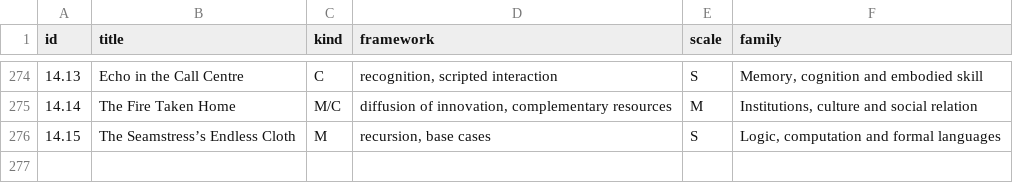
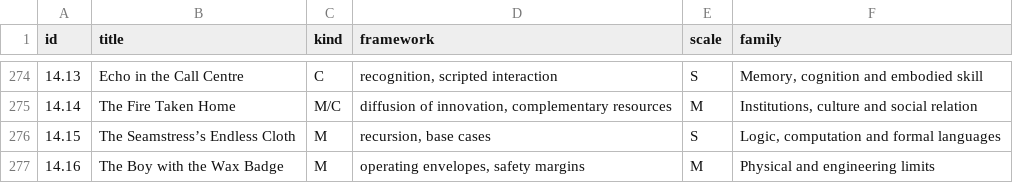
Before and after one commit to standardgalactic/steel-sky, a CSV file: catalogue/framework-family-assignments.csv, drawn as a sheet; only a part is shown, gaps mark what is left out.

Commit message:
catalogue: Add data entry 277 (framework-family-assignments.csv)
Provenance: steel-sky

```diff
--- a/catalogue/framework-family-assignments.csv
+++ b/catalogue/framework-family-assignments.csv
@@ -276 +276,2 @@ id,title,kind,framework,scale,family
 14.15,The Seamstress’s Endless Cloth,M,"recursion, base cases",S,"Logic, computation and formal languages"
+14.16,The Boy with the Wax Badge,M,"operating envelopes, safety margins",M,Physical and engineering limits
```
